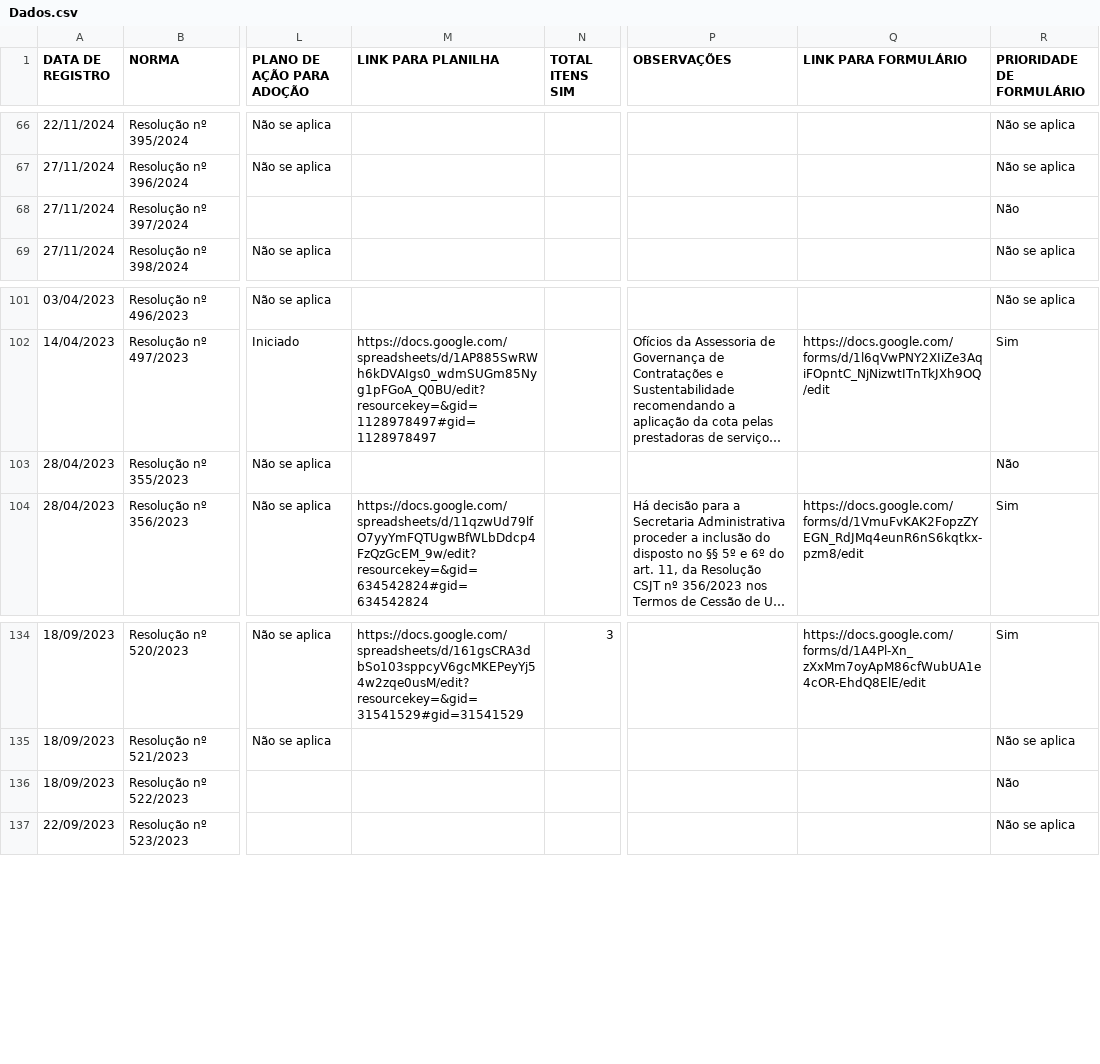
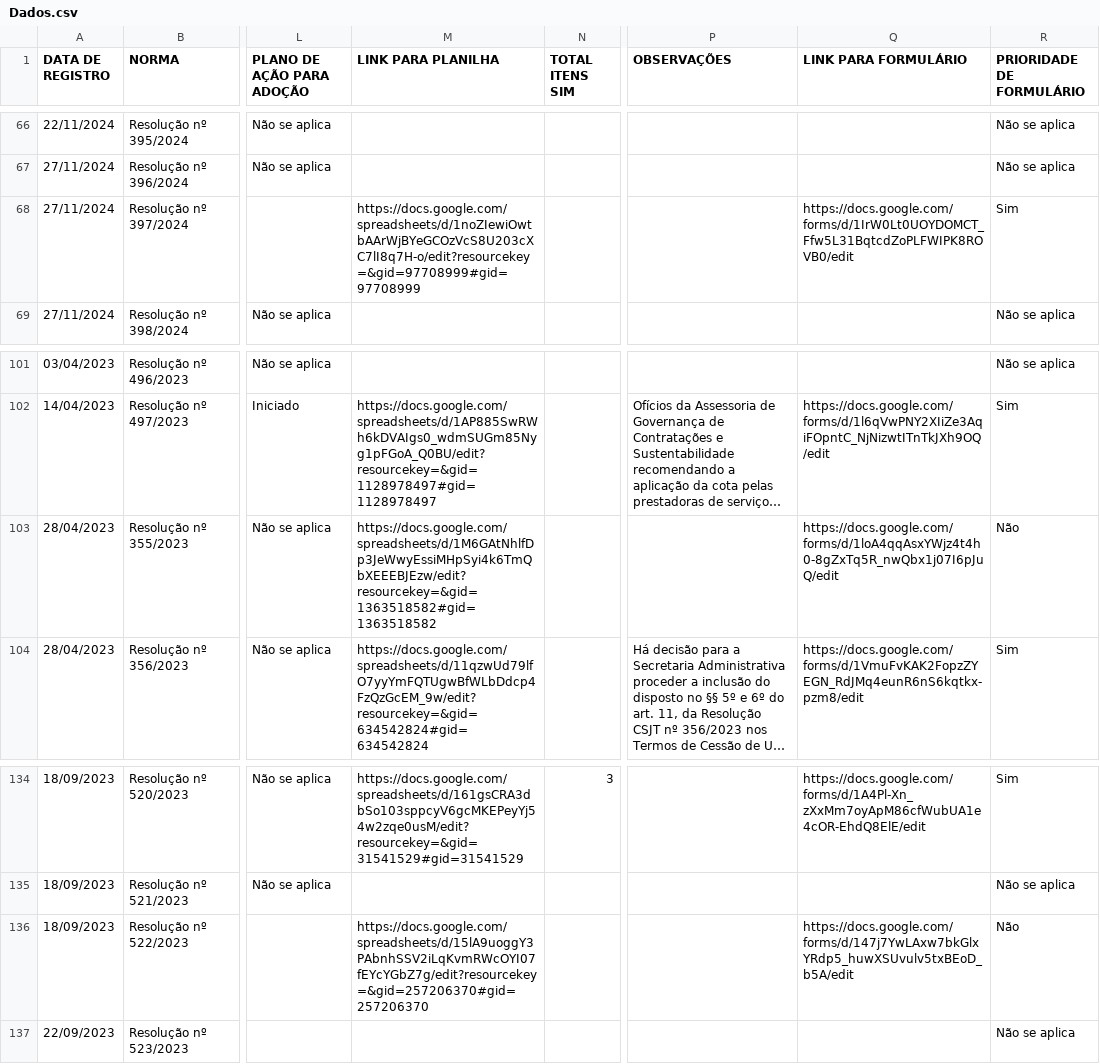
Before and after one commit to enioacl/conformidade, a CSV file: Dados.csv, drawn as a sheet; only a part is shown, gaps mark what is left out; long unchanged cells end in …; the diff names each change by its address in the sheet, - before the commit and + after, or states it on an @@ line.

Commit message:
Atualizando Dados.csv

```diff
--- a/Dados.csv
+++ b/Dados.csv
-M68 (LINK PARA PLANILHA): (empty)
+M68 (LINK PARA PLANILHA): https://docs.google.com/spreadsheets/d/1noZIewiOwtbAArWjBYeGCOzVcS8U203cXC7lI8q7H-o/edit?resourcekey=&gid=97708999#gid=97708999
-Q68 (LINK PARA FORMULÁRIO): (empty)
+Q68 (LINK PARA FORMULÁRIO): https://docs.google.com/forms/d/1IrW0Lt0UOYDOMCT_Ffw5L31BqtcdZoPLFWIPK8ROVB0/edit
-R68 (PRIORIDADE DE FORMULÁRIO): Não
+R68 (PRIORIDADE DE FORMULÁRIO): Sim
-M103 (LINK PARA PLANILHA): (empty)
+M103 (LINK PARA PLANILHA): https://docs.google.com/spreadsheets/d/1M6GAtNhlfDp3JeWwyEssiMHpSyi4k6TmQbXEEEBJEzw/edit?resourcekey=&gid=1363518582#gid=1363518582
-Q103 (LINK PARA FORMULÁRIO): (empty)
+Q103 (LINK PARA FORMULÁRIO): https://docs.google.com/forms/d/1loA4qqAsxYWjz4t4h0-8gZxTq5R_nwQbx1j07I6pJuQ/edit
-M136 (LINK PARA PLANILHA): (empty)
+M136 (LINK PARA PLANILHA): https://docs.google.com/spreadsheets/d/15lA9uoggY3PAbnhSSV2iLqKvmRWcOYI07fEYcYGbZ7g/edit?resourcekey=&gid=257206370#gid=257206370
-Q136 (LINK PARA FORMULÁRIO): (empty)
+Q136 (LINK PARA FORMULÁRIO): https://docs.google.com/forms/d/147j7YwLAxw7bkGlxYRdp5_huwXSUvulv5txBEoD_b5A/edit
```
